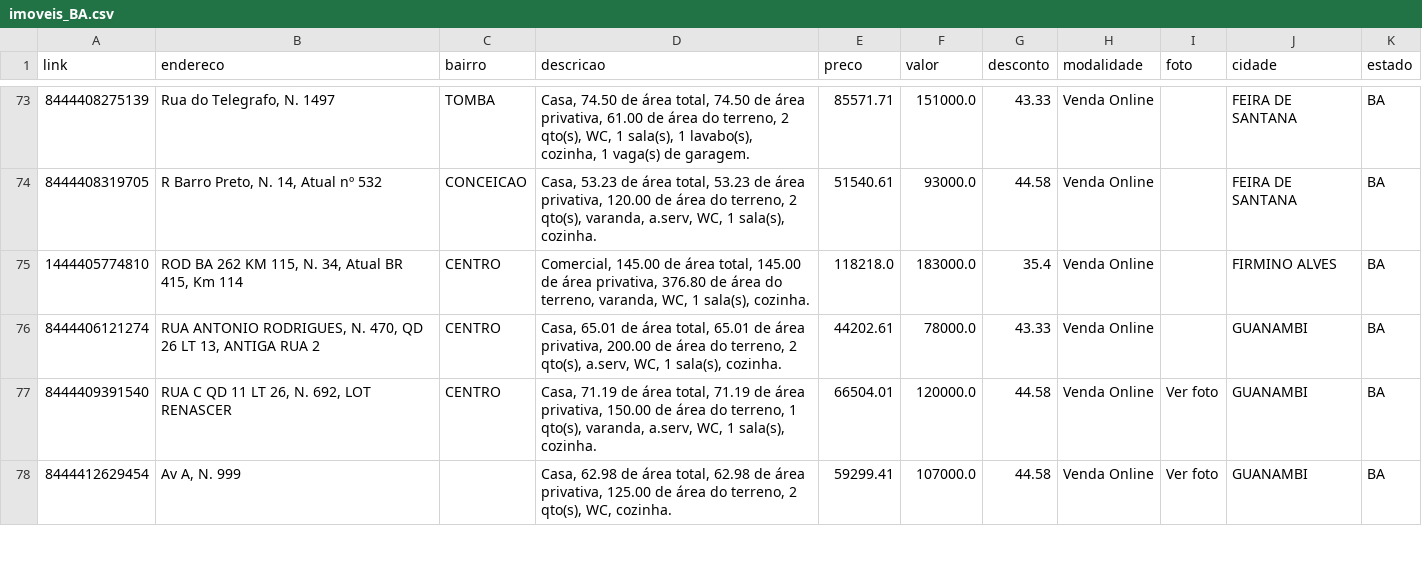
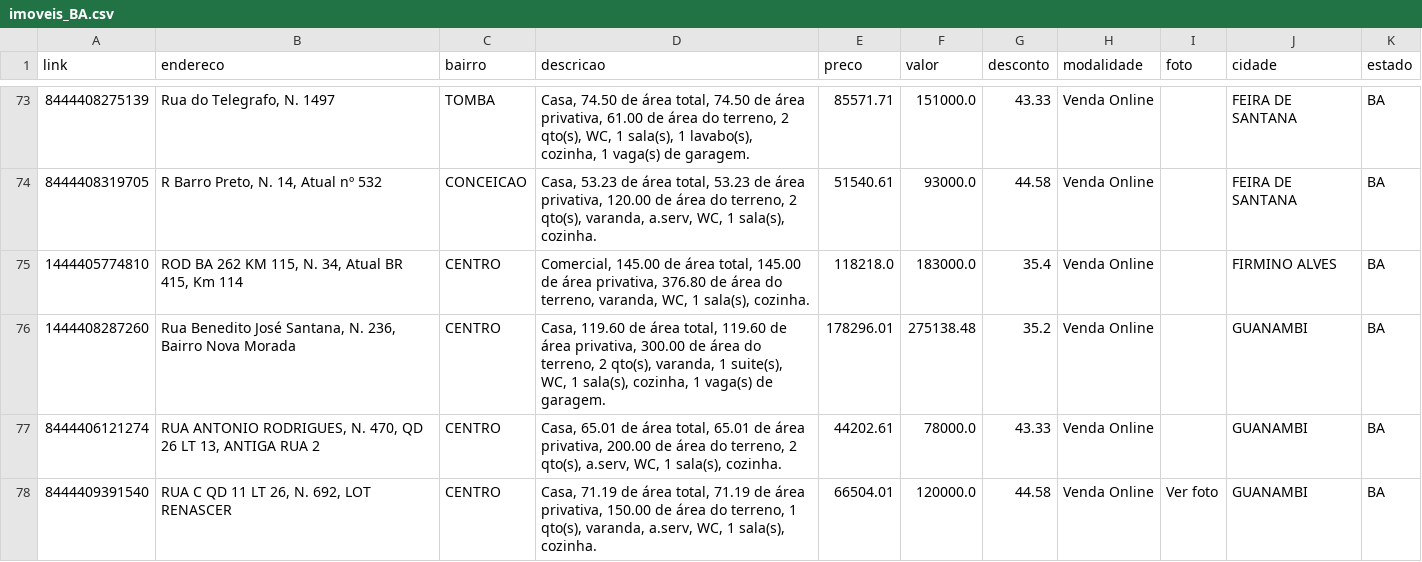
Before and after one commit to franklinbaldo/caixaaberta, a CSV file: data/imoveis_BA.csv, drawn as a sheet; only a part is shown, gaps mark what is left out; the shorter side is filled out with more unchanged rows; the diff covers the shown part only; the diff names each change by its address in the sheet, - before the commit and + after, or states it on an @@ line.

```diff
--- a/data/imoveis_BA.csv
+++ b/data/imoveis_BA.csv
+row 76: 1444408287260 | Rua Benedito José Santana, N. 236, Bairro Nova Morada | CENTRO | Casa, 119.60 de área total, 119.60 de área privativa, 300.00 de área do terreno, 2 qto(s), varanda, 1 suite(s), WC, 1 sala(s), cozinha, 1 vaga(s) de garagem. | 178296.01 | 275138.48 | 35.2 | Venda Online |  | GUANAMBI | BA
```
Also changed, not shown: 4 added rows elsewhere in this file, data/imoveis_AL.csv, data/imoveis_PE.csv, 16 other files.
